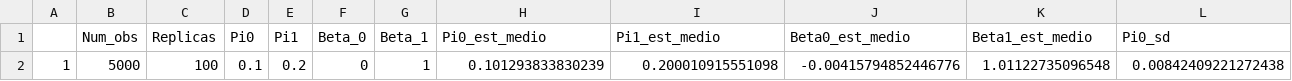
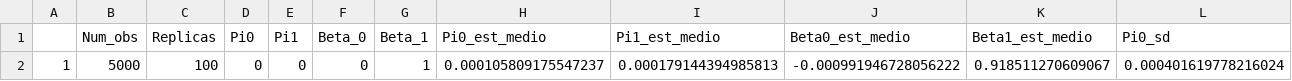
Before and after one commit to Larissa1292/dissertacao-mestrado, a CSV file: m2_r100_n5000_l2_sig0.csv, drawn as a sheet; only a part is shown; removed rows and columns are numbered as before the commit, all else as after; rows hold the shown columns only; the diff names each change by its address in the sheet, - before the commit and + after, or states it on an @@ line.

Commit message:
Novos resultados para M2 a partir da nova geração dos dados

```diff
--- a/m2_r100_n5000_l2_sig0.csv
+++ b/m2_r100_n5000_l2_sig0.csv
-row 2: 1 | 5000 | 100 | 0.1 | 0.2 | 0 | 1 | 0.101293833830239 | 0.200010915551098 | -0.00415794852446776 | 1.01122735096548 | 0.00842409221272438
+row 2: 1 | 5000 | 100 | 0 | 0 | 0 | 1 | 0.000105809175547237 | 0.000179144394985813 | -0.000991946728056222 | 0.918511270609067 | 0.000401619778216024
```
